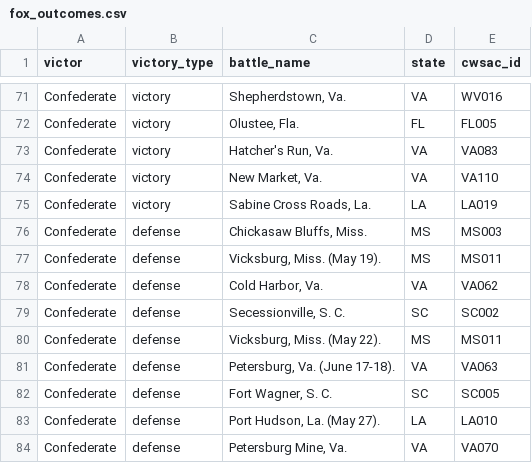
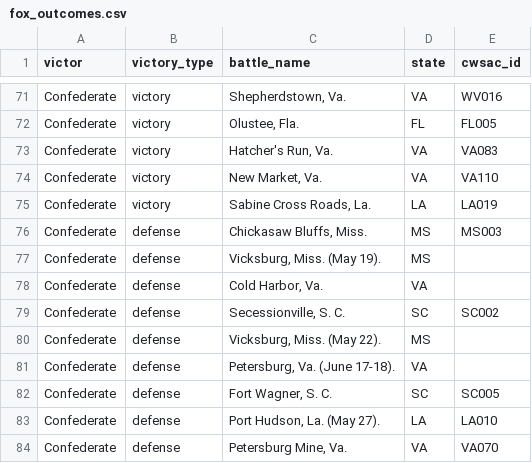
Before and after one commit to jrnold/acw_battle_data, a CSV file: rawdata/fox1898/fox_outcomes.csv, drawn as a sheet; only a part is shown, gaps mark what is left out.

```diff
--- a/rawdata/fox1898/fox_outcomes.csv
+++ b/rawdata/fox1898/fox_outcomes.csv
@@ -76,7 +76,7 @@ Confederate,victory,"Sabine Cross Roads, La.",LA,LA019
 Confederate,defense,"Chickasaw Bluffs, Miss.",MS,MS003
-Confederate,defense,"Vicksburg, Miss. (May 19).",MS,MS011
-Confederate,defense,"Cold Harbor, Va.",VA,VA062
+Confederate,defense,"Vicksburg, Miss. (May 19).",MS,
+Confederate,defense,"Cold Harbor, Va.",VA,
 Confederate,defense,"Secessionville, S. C.",SC,SC002
-Confederate,defense,"Vicksburg, Miss. (May 22).",MS,MS011
-Confederate,defense,"Petersburg, Va. (June 17-18).",VA,VA063
+Confederate,defense,"Vicksburg, Miss. (May 22).",MS,
+Confederate,defense,"Petersburg, Va. (June 17-18).",VA,
 Confederate,defense,"Fort Wagner, S. C.",SC,SC005
```
Also changed, not shown: rawdata/fox1898/fox_forces.csv, rawdata/fox1898/fox_forces2.csv, 8 other files.
